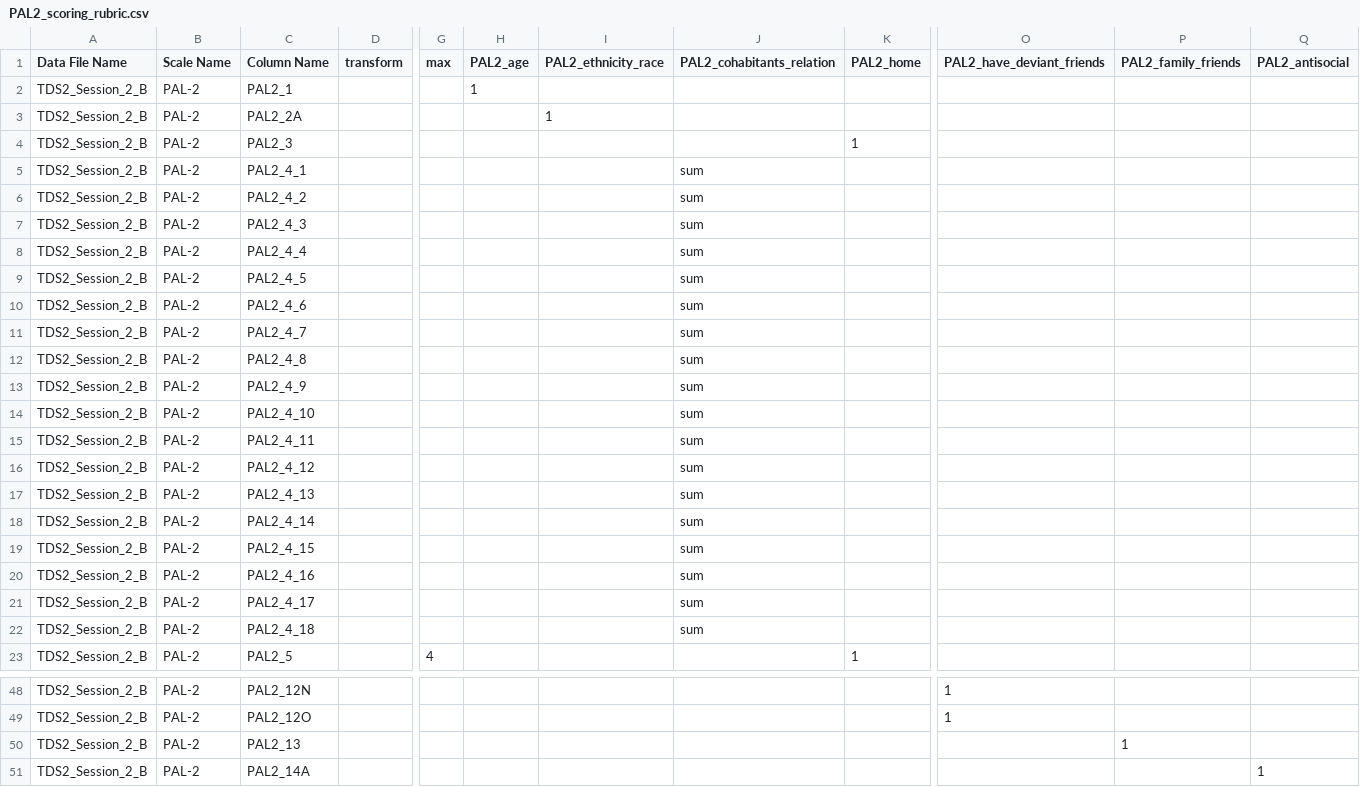
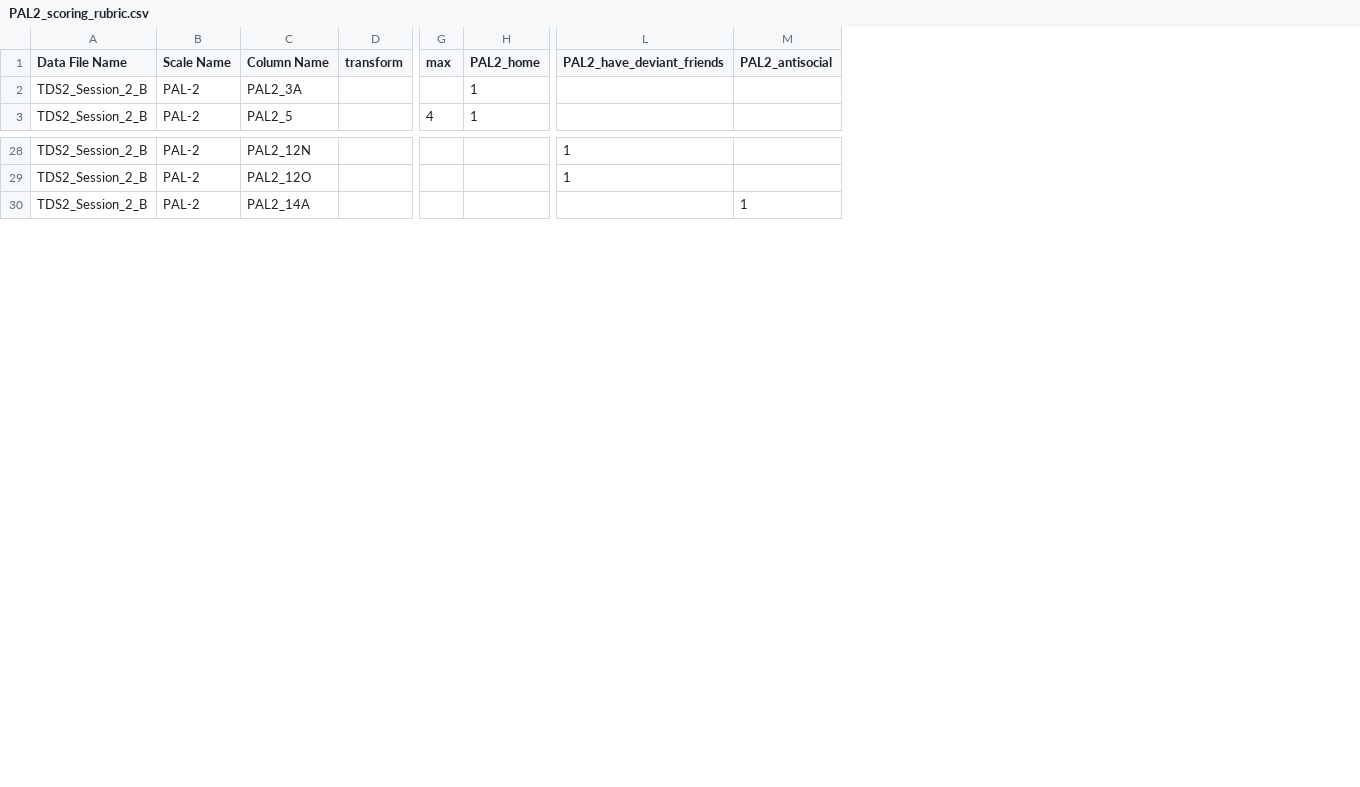
Before and after one commit to dsnlab/TDS_scripts, a CSV file: behavioral/score_qualtrics_tds/rubrics/tds2/wave1/PAL2_scoring_rubric.csv, drawn as a sheet; only a part is shown, gaps mark what is left out; removed rows and columns are numbered as before the commit, all else as after; rows hold the shown columns only; the diff names each change by its address in the sheet, - before the commit and + after, or states it on an @@ line.

```diff
--- a/behavioral/score_qualtrics_tds/rubrics/tds2/wave1/PAL2_scoring_rubric.csv
+++ b/behavioral/score_qualtrics_tds/rubrics/tds2/wave1/PAL2_scoring_rubric.csv
-column H (PAL2_age), empty
-column I (PAL2_ethnicity_race), empty
-column J (PAL2_cohabitants_relation), empty
-column P (PAL2_family_friends), empty
-row 2: TDS2_Session_2_B | PAL-2 | PAL2_1 |  |  | 1
-row 3: TDS2_Session_2_B | PAL-2 | PAL2_2A |  |  |  | 1
-C2 (Column Name): PAL2_3
+C2 (Column Name): PAL2_3A
-row 5: TDS2_Session_2_B | PAL-2 | PAL2_4_1 |  |  |  |  | sum
-row 6: TDS2_Session_2_B | PAL-2 | PAL2_4_2 |  |  |  |  | sum
-row 7: TDS2_Session_2_B | PAL-2 | PAL2_4_3 |  |  |  |  | sum
-row 8: TDS2_Session_2_B | PAL-2 | PAL2_4_4 |  |  |  |  | sum
-row 9: TDS2_Session_2_B | PAL-2 | PAL2_4_5 |  |  |  |  | sum
-row 10: TDS2_Session_2_B | PAL-2 | PAL2_4_6 |  |  |  |  | sum
-row 11: TDS2_Session_2_B | PAL-2 | PAL2_4_7 |  |  |  |  | sum
-row 12: TDS2_Session_2_B | PAL-2 | PAL2_4_8 |  |  |  |  | sum
-row 13: TDS2_Session_2_B | PAL-2 | PAL2_4_9 |  |  |  |  | sum
-row 14: TDS2_Session_2_B | PAL-2 | PAL2_4_10 |  |  |  |  | sum
-row 15: TDS2_Session_2_B | PAL-2 | PAL2_4_11 |  |  |  |  | sum
-row 16: TDS2_Session_2_B | PAL-2 | PAL2_4_12 |  |  |  |  | sum
-row 17: TDS2_Session_2_B | PAL-2 | PAL2_4_13 |  |  |  |  | sum
-row 18: TDS2_Session_2_B | PAL-2 | PAL2_4_14 |  |  |  |  | sum
-row 19: TDS2_Session_2_B | PAL-2 | PAL2_4_15 |  |  |  |  | sum
-row 20: TDS2_Session_2_B | PAL-2 | PAL2_4_16 |  |  |  |  | sum
-row 21: TDS2_Session_2_B | PAL-2 | PAL2_4_17 |  |  |  |  | sum
-row 22: TDS2_Session_2_B | PAL-2 | PAL2_4_18 |  |  |  |  | sum
-row 50: TDS2_Session_2_B | PAL-2 | PAL2_13 |  |  |  |  |  |  |  | 1
```
Also changed, not shown: behavioral/score_qualtrics_tds/rubrics/tds1/wave1/post/PAL2_response_recoding_TDS1_S2_POST.csv, behavioral/score_qualtrics_tds/rubrics/tds1/wave1/post/PAL2_scoring_rubric_TDS1_S2_POST.csv, 5 other files.
